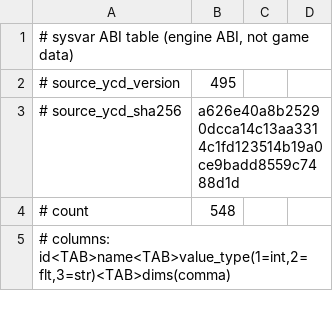
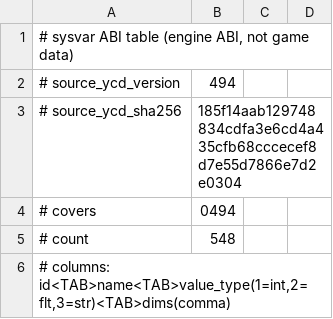
Before and after one commit to NotFaceGUI/yuris-kernel, a TSV file: crates/yu-rt/data/sysvar-abi-0494-185f14aa.tsv (was crates/yu-rt/data/sysvar-abi-0495.tsv), drawn as a sheet; only a part is shown.

```diff
--- a/crates/yu-rt/data/sysvar-abi-0495.tsv
+++ b/crates/yu-rt/data/sysvar-abi-0494-185f14aa.tsv
@@ -1,4 +1,5 @@
 # sysvar ABI table (engine ABI, not game data)
-# source_ycd_version	495
-# source_ycd_sha256	a626e40a8b25290dcca14c13aa3314c1fd123514b19a0ce9badd8559c7488d1d
+# source_ycd_version	494
+# source_ycd_sha256	185f14aab129748834cdfa3e6cd4a435cfb68cccecef8d7e55d7866e7d2e0304
+# covers	0494
 # count	548
```
Also changed, not shown: crates/yu-rt/data/sysvar-abi-0292-e7016b1e.tsv, crates/yu-rt/data/sysvar-abi-0463-13789d04.tsv, 27 other files.
